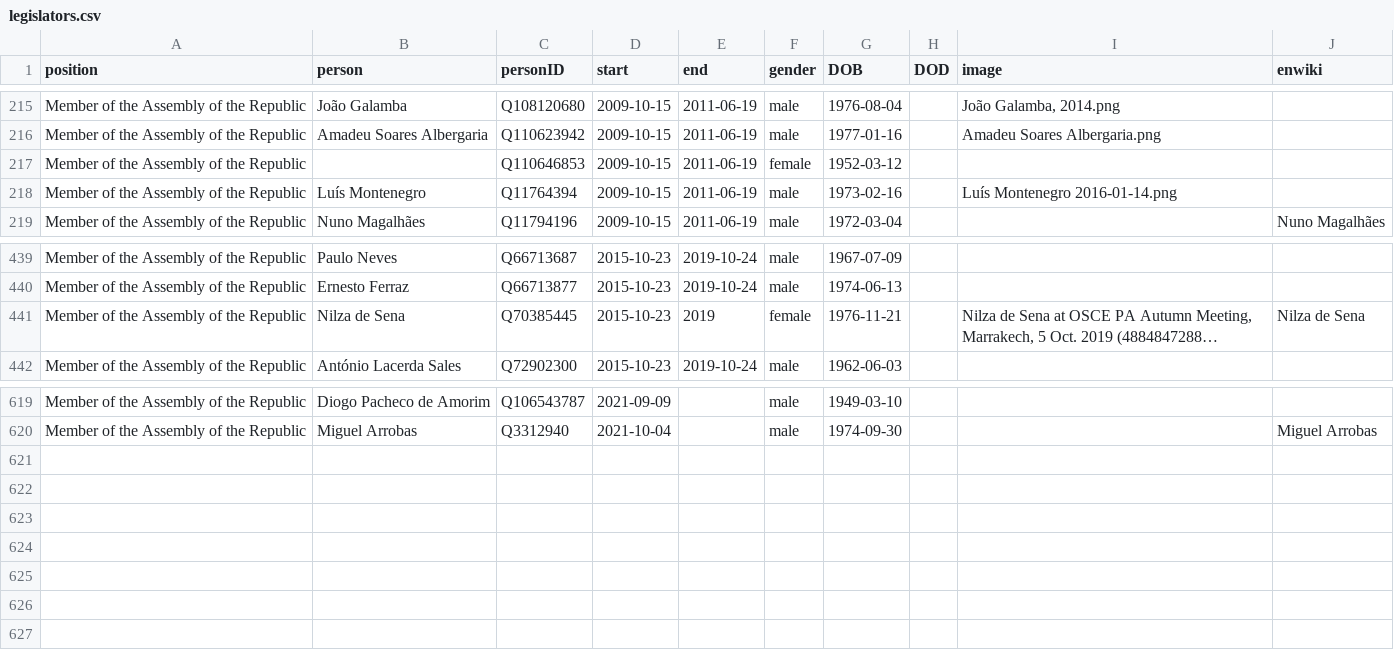
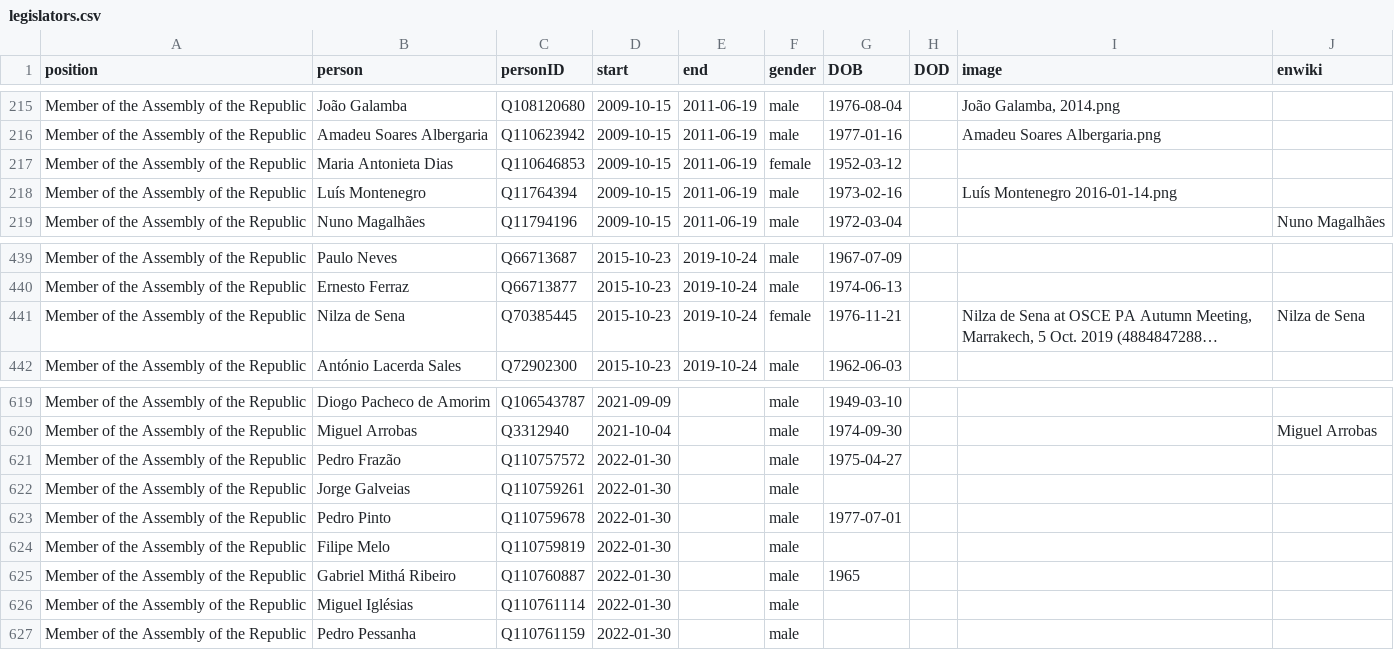
Before and after one commit to every-politician-scrapers/portugal-cabinet, a CSV file: html/legislators.csv, drawn as a sheet; only a part is shown, gaps mark what is left out; long unchanged cells end in …; the diff names each change by its address in the sheet, - before the commit and + after, or states it on an @@ line.

```diff
--- a/html/legislators.csv
+++ b/html/legislators.csv
-B217 (person): (empty)
+B217 (person): Maria Antonieta Dias
-E441 (end): 2019
+E441 (end): 2019-10-24
+row 621: Member of the Assembly of the Republic | Pedro Frazão | Q110757572 | 2022-01-30 |  | male | 1975-04-27
+row 622: Member of the Assembly of the Republic | Jorge Galveias | Q110759261 | 2022-01-30 |  | male
+row 623: Member of the Assembly of the Republic | Pedro Pinto | Q110759678 | 2022-01-30 |  | male | 1977-07-01
+row 624: Member of the Assembly of the Republic | Filipe Melo | Q110759819 | 2022-01-30 |  | male
+row 625: Member of the Assembly of the Republic | Gabriel Mithá Ribeiro | Q110760887 | 2022-01-30 |  | male | 1965
+row 626: Member of the Assembly of the Republic | Miguel Iglésias | Q110761114 | 2022-01-30 |  | male
+row 627: Member of the Assembly of the Republic | Pedro Pessanha | Q110761159 | 2022-01-30 |  | male
```
Also changed, not shown: html/current.csv, html/holders21.csv.
